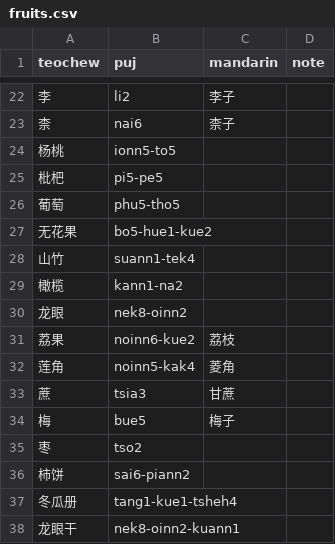
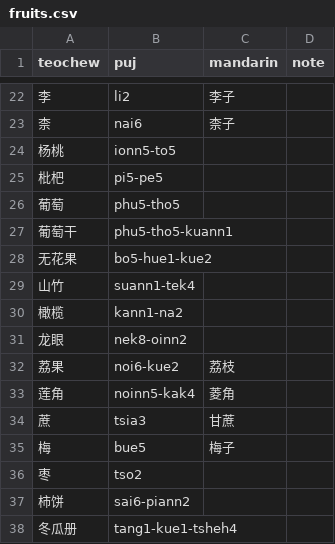
Before and after one commit to pujdict/pujbase, a CSV file: phrases/fruits.csv, drawn as a sheet; only a part is shown, gaps mark what is left out; the shorter side is filled out with more unchanged rows.

```diff
--- a/phrases/fruits.csv
+++ b/phrases/fruits.csv
@@ -26,2 +26,3 @@ teochew,puj,mandarin,note
 葡萄,phu5-tho5,,
+葡萄干,phu5-tho5-kuann1,,
 无花果,bo5-hue1-kue2,,
@@ -30,3 +31,3 @@ teochew,puj,mandarin,note
 龙眼,nek8-oinn2,,
-荔果,noinn6-kue2,荔枝,
+荔果,noi6-kue2,荔枝,
 莲角,noinn5-kak4,菱角,
```
Also changed, not shown: phrases/vegetables.csv.
